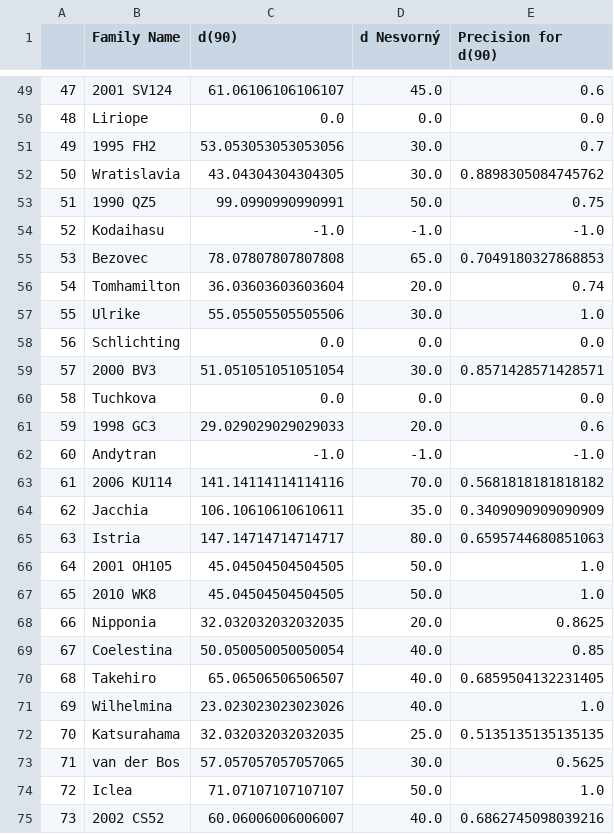
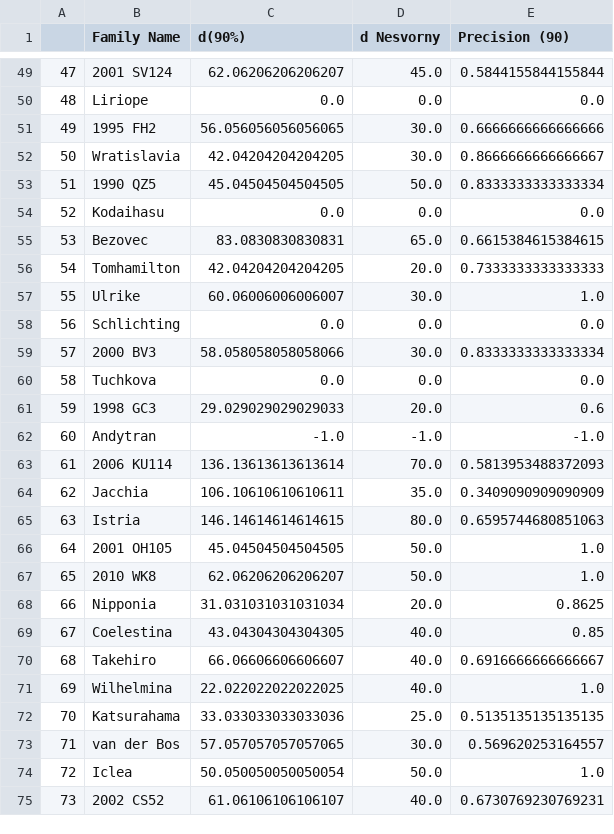
Before and after one commit to YangShen31/proper_elements_prediction, a CSV file: data/d_cutoff_90_percent.csv, drawn as a sheet; only a part is shown, gaps mark what is left out; the diff covers the shown part only.

```diff
--- a/data/d_cutoff_90_percent.csv
+++ b/data/d_cutoff_90_percent.csv
@@ -1 +1 @@
-,Family Name,d(90),d Nesvorný,Precision for d(90)
+,Family Name,d(90%),d Nesvorny,Precision (90)
@@ -49,12 +49,12 @@
-47,2001 SV124,61.06106106106107,45.0,0.6
+47,2001 SV124,62.06206206206207,45.0,0.5844155844155844
 48,Liriope,0.0,0.0,0.0
-49,1995 FH2,53.053053053053056,30.0,0.7
-50,Wratislavia,43.04304304304305,30.0,0.8898305084745762
-51,1990 QZ5,99.0990990990991,50.0,0.75
-52,Kodaihasu,-1.0,-1.0,-1.0
-53,Bezovec,78.07807807807808,65.0,0.7049180327868853
-54,Tomhamilton,36.03603603603604,20.0,0.74
-55,Ulrike,55.05505505505506,30.0,1.0
+49,1995 FH2,56.056056056056065,30.0,0.6666666666666666
+50,Wratislavia,42.04204204204205,30.0,0.8666666666666667
+51,1990 QZ5,45.04504504504505,50.0,0.8333333333333334
+52,Kodaihasu,0.0,0.0,0.0
+53,Bezovec,83.0830830830831,65.0,0.6615384615384615
+54,Tomhamilton,42.04204204204205,20.0,0.7333333333333333
+55,Ulrike,60.06006006006007,30.0,1.0
 56,Schlichting,0.0,0.0,0.0
-57,2000 BV3,51.051051051051054,30.0,0.8571428571428571
+57,2000 BV3,58.058058058058066,30.0,0.8333333333333334
 58,Tuchkova,0.0,0.0,0.0
@@ -62,14 +62,14 @@
 60,Andytran,-1.0,-1.0,-1.0
-61,2006 KU114,141.14114114114116,70.0,0.5681818181818182
+61,2006 KU114,136.13613613613614,70.0,0.5813953488372093
 62,Jacchia,106.10610610610611,35.0,0.3409090909090909
-63,Istria,147.14714714714717,80.0,0.6595744680851063
+63,Istria,146.14614614614615,80.0,0.6595744680851063
 64,2001 OH105,45.04504504504505,50.0,1.0
-65,2010 WK8,45.04504504504505,50.0,1.0
-66,Nipponia,32.032032032032035,20.0,0.8625
-67,Coelestina,50.050050050050054,40.0,0.85
-68,Takehiro,65.06506506506507,40.0,0.6859504132231405
-69,Wilhelmina,23.023023023023026,40.0,1.0
-70,Katsurahama,32.032032032032035,25.0,0.5135135135135135
-71,van der Bos,57.057057057057065,30.0,0.5625
-72,Iclea,71.07107107107107,50.0,1.0
-73,2002 CS52,60.06006006006007,40.0,0.6862745098039216
+65,2010 WK8,62.06206206206207,50.0,1.0
+66,Nipponia,31.031031031031034,20.0,0.8625
+67,Coelestina,43.04304304304305,40.0,0.85
+68,Takehiro,66.06606606606607,40.0,0.6916666666666667
+69,Wilhelmina,22.022022022022025,40.0,1.0
+70,Katsurahama,33.033033033033036,25.0,0.5135135135135135
+71,van der Bos,57.057057057057065,30.0,0.569620253164557
+72,Iclea,50.050050050050054,50.0,1.0
+73,2002 CS52,61.06106106106107,40.0,0.6730769230769231
```
Also changed, not shown: 148 edited cells elsewhere in this file.
